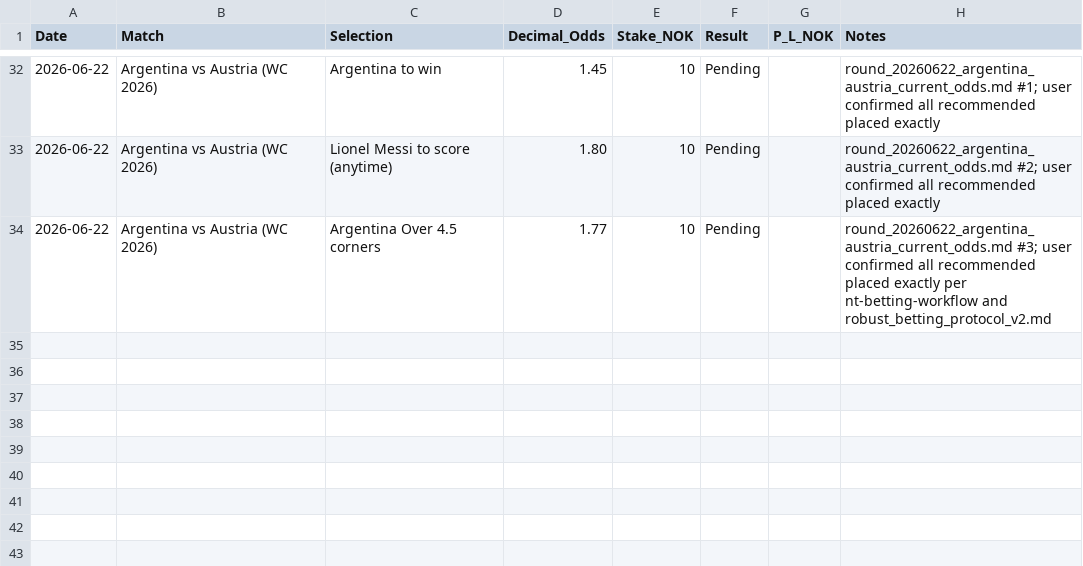
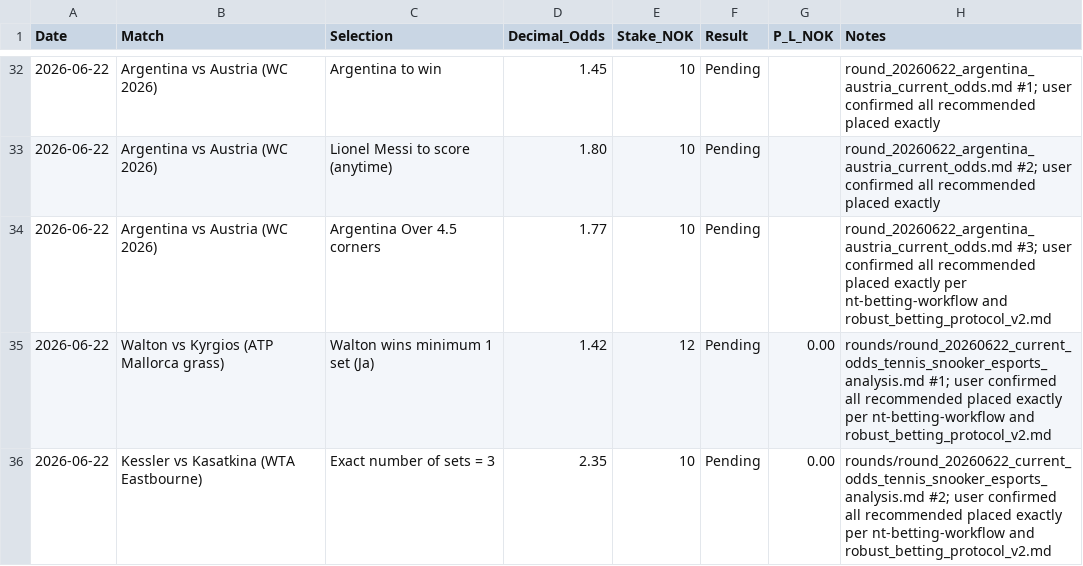
Before and after one commit to SimSalabimse/nt-betting-tracker, a CSV file: bet_log.csv, drawn as a sheet; only a part is shown, gaps mark what is left out.

Commit message:
nt-bet-log-manager append of 2 pending bets (Walton min 1 set 12 NOK + Kessler exact 3 sets 10 NOK) per user confirmation 'all recommended'. Update current_bankroll.md (pending 62 NOK, liquid 251.46) + round file with logging confirmation. Full nt-betting-workflow + robust_betting_protocol_v2.md + Successful Push Workflow followed exactly (tree verify, full content+SHA fetch pre, atomic push, post re-verify tree + full re-fetch each file). All validations passed before reply.

```diff
--- a/bet_log.csv
+++ b/bet_log.csv
@@ -34 +34,3 @@ Date,Match,Selection,Decimal_Odds,Stake_NOK,Result,P_L_NOK,Notes
 2026-06-22,Argentina vs Austria (WC 2026),Argentina Over 4.5 corners,1.77,10,Pending,,"round_20260622_argentina_austria_current_odds.md #3; user confirmed all recommended placed exactly per nt-betting-workflow and robust_betting_protocol_v2.md"
+2026-06-22,"Walton vs Kyrgios (ATP Mallorca grass)","Walton wins minimum 1 set (Ja)",1.42,12,Pending,0.00,"rounds/round_20260622_current_odds_tennis_snooker_esports_analysis.md #1; user confirmed all recommended placed exactly per nt-betting-workflow and robust_betting_protocol_v2.md"
+2026-06-22,"Kessler vs Kasatkina (WTA Eastbourne)","Exact number of sets = 3",2.35,10,Pending,0.00,"rounds/round_20260622_current_odds_tennis_snooker_esports_analysis.md #2; user confirmed all recommended placed exactly per nt-betting-workflow and robust_betting_protocol_v2.md"
```
Also changed, not shown: 2 other files.
